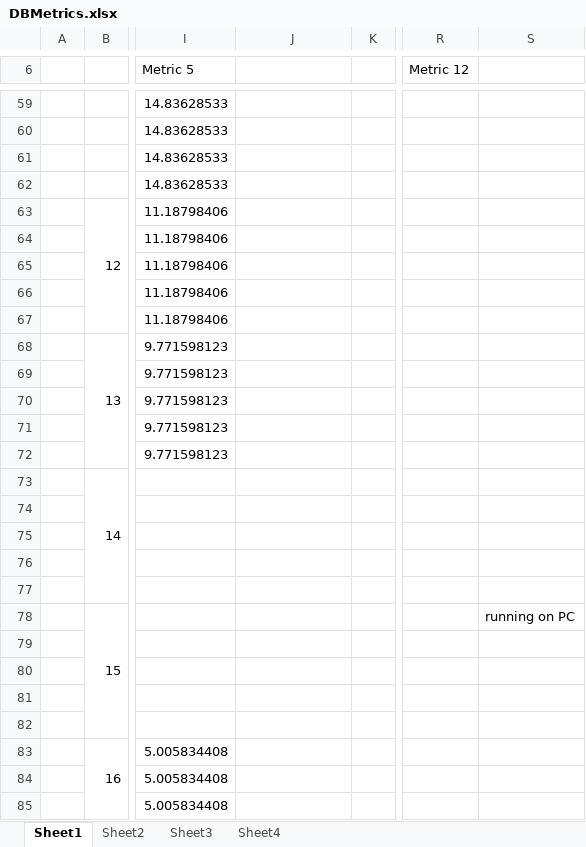
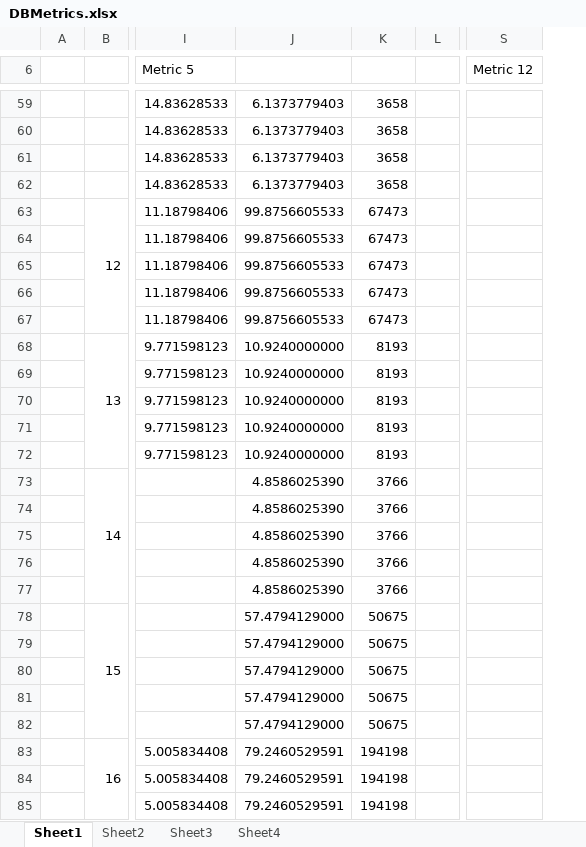
Before and after one commit to clezcano/Database-Generation-for-Itemset-Mining, an Excel workbook: DBMetrics.xlsx, sheet Sheet1, drawn as a sheet; only a part is shown, gaps mark what is left out; values as stored, in another font and other column widths than the file's, no cell formats; removed rows and columns are numbered as before the commit, all else as after; the diff covers the shown part only; the diff names each change by its address in the sheet, - before the commit and + after, or states it on an @@ line.

```diff
--- a/DBMetrics.xlsx (sheet Sheet1)
+++ b/DBMetrics.xlsx (sheet Sheet1)
+column K, rows 59-85: 3658 | 3658 | 3658 | 3658 | 67473 | 67473 | 67473 | 67473 | 67473 | 8193 | 8193 | 8193 | 8193 | 8193 | 3766 | 3766 | 3766 | 3766 | 3766 | 50675 | 50675 | 50675 | 50675 | 50675 | 194198 | 194198 | 194198
-column S, row 78: running on PC
-J59:J62: (empty)
+J59:J62: 6.1373779403
-J63:J67: (empty)
+J63:J67: 99.8756605533
-J68:J72: (empty)
+J68:J72: 10.9240000000
-J73:J77: (empty)
+J73:J77: 4.8586025390
-J78:J82: (empty)
+J78:J82: 57.4794129000
-J83:J85: (empty)
+J83:J85: 79.2460529591
```
Also changed, not shown: 102 edited cells and merged cells elsewhere in this sheet, cell formats, charts or pictures.
